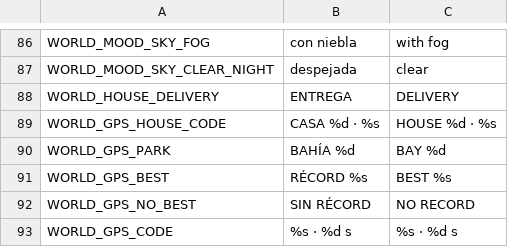
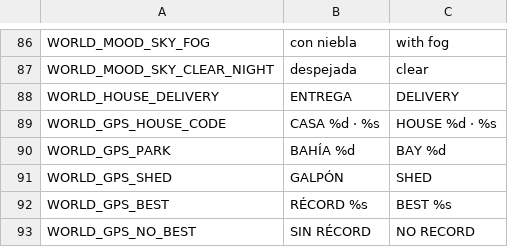
Before and after one commit to Delestal94/Prometeus, a CSV file: do-not-drop/translations/strings_world.csv, drawn as a sheet; only a part is shown, gaps mark what is left out; the shorter side is filled out with more unchanged rows.

```diff
--- a/do-not-drop/translations/strings_world.csv
+++ b/do-not-drop/translations/strings_world.csv
@@ -98,2 +98,3 @@ WORLD_GPS_HOUSE_CODE,CASA %d · %s,HOUSE %d · %s
 WORLD_GPS_PARK,BAHÍA %d,BAY %d
+WORLD_GPS_SHED,GALPÓN,SHED
 WORLD_GPS_BEST,RÉCORD %s,BEST %s
```
Also changed, not shown: 4 other files.
